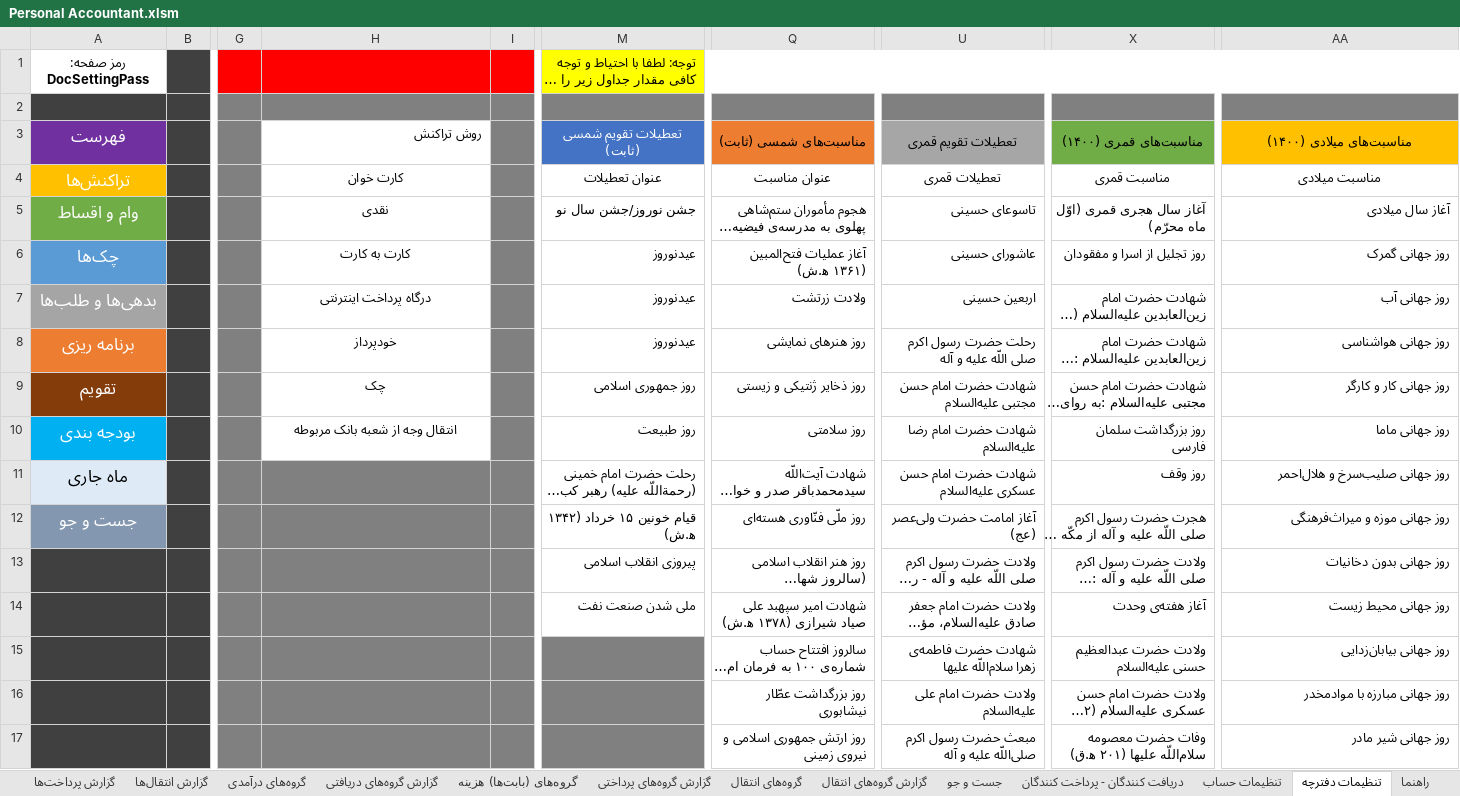
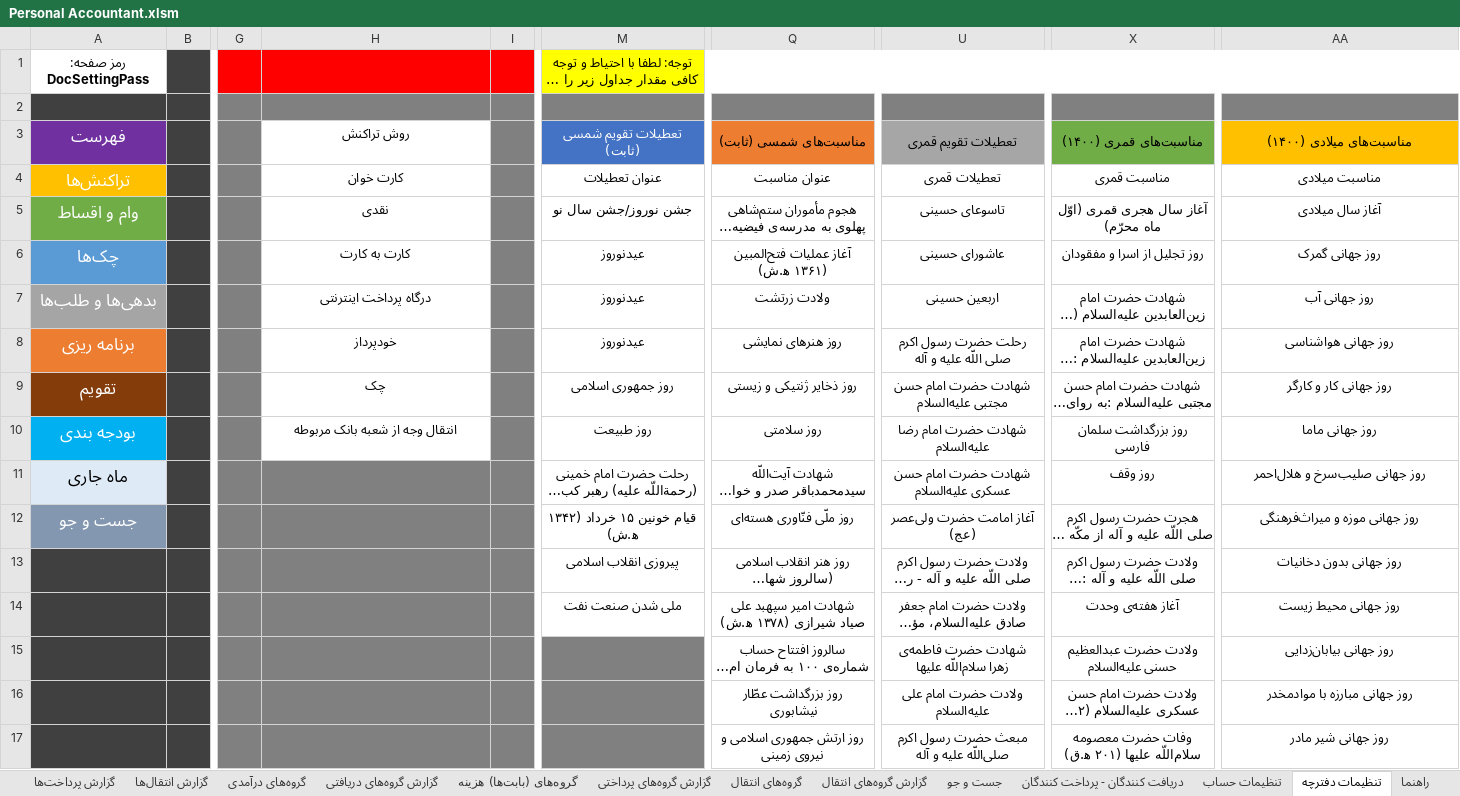
Before and after one commit to alirezamonem/Excel-Personal-Accountant-File, an Excel workbook: Personal Accountant.xlsm, sheet تنظیمات دفترچه, drawn as a sheet; only a part is shown, gaps mark what is left out; long unchanged cells end in …; values as stored, in another font and other column widths than the file's, no borders; table styles not drawn; the diff covers the shown part only; the diff names each change by its address in the sheet, - before the commit and + after, or states it on an @@ line.

```diff
--- a/Personal Accountant.xlsm (sheet تنظیمات دفترچه)
+++ b/Personal Accountant.xlsm (sheet تنظیمات دفترچه)
-M1 alignment: right
+M1 alignment: center
-H3 alignment: right
+H3 alignment: center
-M5:M14 alignment: right
+M5:M14 alignment: center
-Q5:Q17 alignment: right
+Q5:Q17 alignment: center
-U5:U17 alignment: right
+U5:U17 alignment: center
-X5:X17 alignment: right
+X5:X17 alignment: center
-AA5:AA17 alignment: right
+AA5:AA17 alignment: center
```
Also changed, not shown: cell formats elsewhere in this sheet, sheet تنظیمات حساب, sheet تراکنش‌ها, sheet چک نویس, sheet راهنما, 1 other file.
